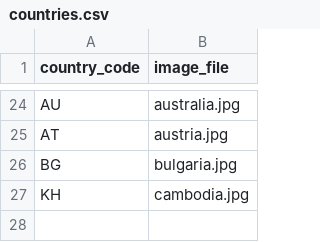
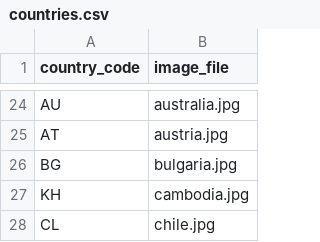
Before and after one commit to nicolas-trente-ans/le-monde-des-contrats-sociaux, a CSV file: public/assets/data/countries.csv, drawn as a sheet; only a part is shown, gaps mark what is left out; the diff names each change by its address in the sheet, - before the commit and + after, or states it on an @@ line.

```diff
--- a/public/assets/data/countries.csv
+++ b/public/assets/data/countries.csv
+row 28: CL | chile.jpg
```
Also changed, not shown: public/assets/data/Localization.csv, public/assets/data/quiz_score_profiles.csv, 2 other files.
